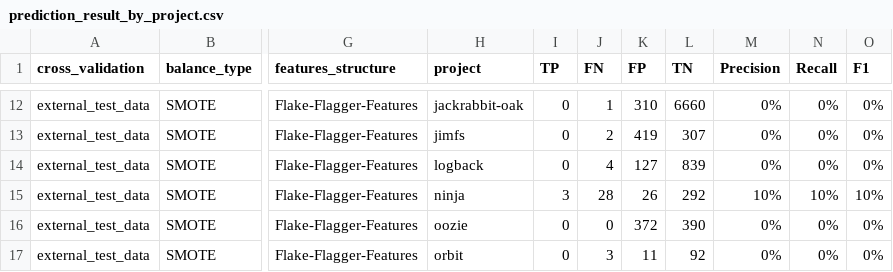
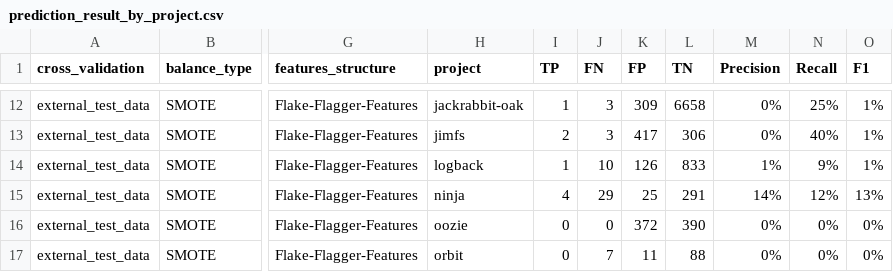
Before and after one commit to Ti-tanium/Software-Test-Project, a CSV file: test_script/results/flakeflagger/only_flakeflagger_classification_result/our_data_on_external_testing_dataset/IG_0.0/prediction_result_by_project.csv, drawn as a sheet; only a part is shown, gaps mark what is left out; the diff covers the shown part only; the diff names each change by its address in the sheet, - before the commit and + after, or states it on an @@ line.

```diff
--- a/test_script/results/flakeflagger/only_flakeflagger_classification_result/our_data_on_external_testing_dataset/IG_0.0/prediction_result_by_project.csv
+++ b/test_script/results/flakeflagger/only_flakeflagger_classification_result/our_data_on_external_testing_dataset/IG_0.0/prediction_result_by_project.csv
-I12 (TP): 0
+I12 (TP): 1
-J12 (FN): 1
+J12 (FN): 3
-K12 (FP): 310
+K12 (FP): 309
-L12 (TN): 6660
+L12 (TN): 6658
-N12 (Recall): 0%
+N12 (Recall): 25%
-O12:O14 (F1): 0%
+O12:O14 (F1): 1%
-I13 (TP): 0
+I13 (TP): 2
-J13 (FN): 2
+J13 (FN): 3
-K13 (FP): 419
+K13 (FP): 417
-L13 (TN): 307
+L13 (TN): 306
-N13 (Recall): 0%
+N13 (Recall): 40%
-I14 (TP): 0
+I14 (TP): 1
-J14 (FN): 4
+J14 (FN): 10
-K14 (FP): 127
+K14 (FP): 126
-L14 (TN): 839
+L14 (TN): 833
-M14 (Precision): 0%
+M14 (Precision): 1%
-N14 (Recall): 0%
+N14 (Recall): 9%
-I15 (TP): 3
+I15 (TP): 4
-J15 (FN): 28
+J15 (FN): 29
-K15 (FP): 26
+K15 (FP): 25
-L15 (TN): 292
+L15 (TN): 291
-M15 (Precision): 10%
+M15 (Precision): 14%
-N15 (Recall): 10%
+N15 (Recall): 12%
-O15 (F1): 10%
+O15 (F1): 13%
-J17 (FN): 3
+J17 (FN): 7
-L17 (TN): 92
+L17 (TN): 88
```
Also changed, not shown: 44 edited cells elsewhere in this file, test_script/results/flakeflagger/FlakeFlagger_features_IGs_your_dataset.csv, test_script/results/flakeflagger/flakeflagger_collect_feature_runtime.csv, 8 other files.
